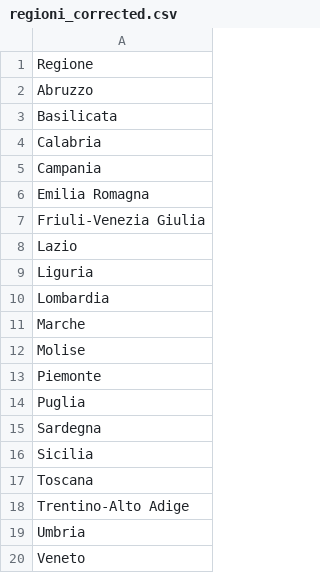
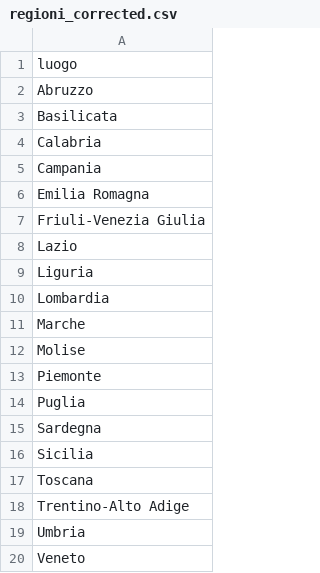
Before and after one commit to maryoocean/digitalnomadism, a CSV file: popolazione2022/regioni_corrected.csv, drawn as a sheet.

```diff
--- a/popolazione2022/regioni_corrected.csv
+++ b/popolazione2022/regioni_corrected.csv
@@ -1,2 +1,2 @@
-Regione
+luogo
 Abruzzo
```
Also changed, not shown: popolazione2022/città_corrected.csv, popolazione2022/comuni_piccoli_corrected.csv, 19 other files.
